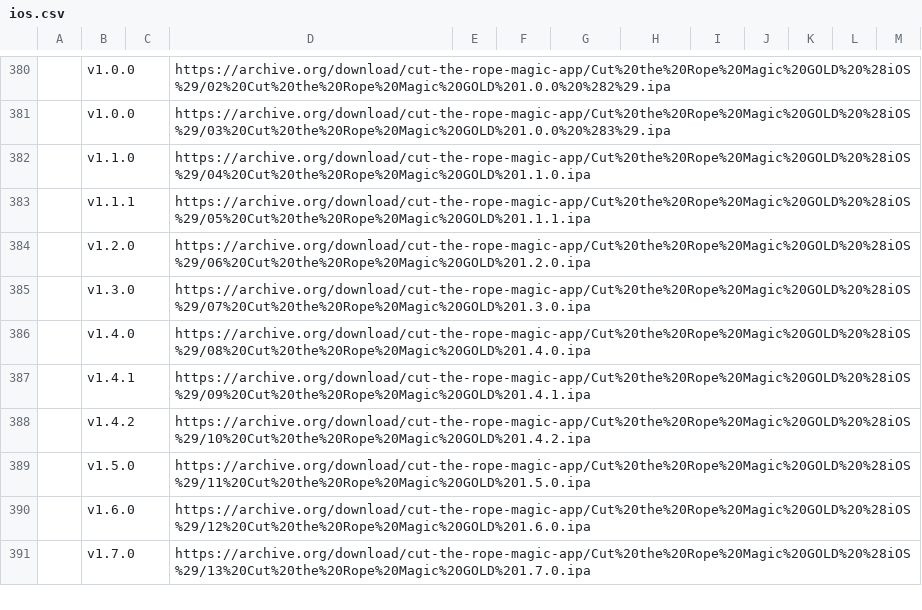
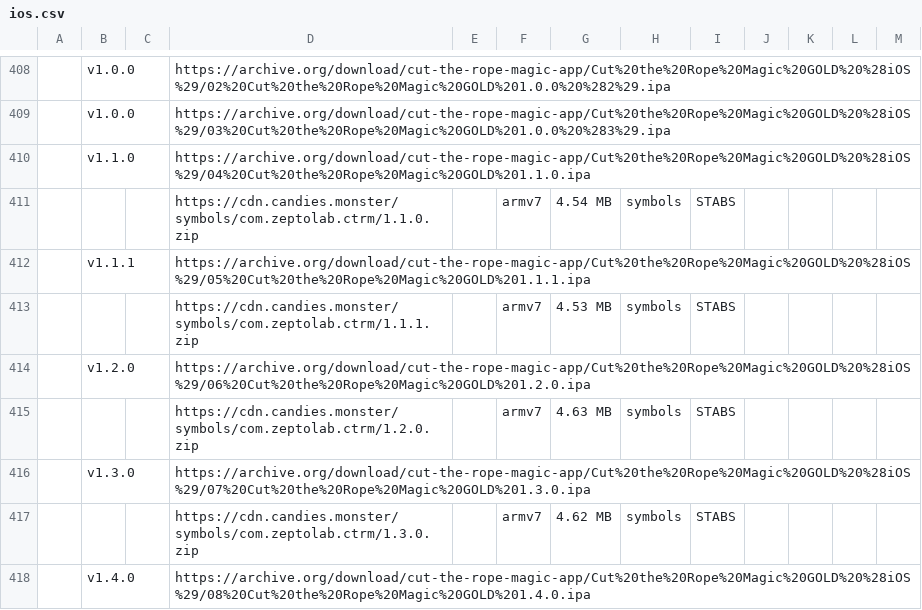
Before and after one commit to sogful/candies.monster, a CSV file: versions/ios.csv, drawn as a sheet; only a part is shown, gaps mark what is left out; the shorter side is filled out with more unchanged rows; the diff covers the shown part only; the diff names each change by its address in the sheet, - before the commit and + after, or states it on an @@ line.

Commit message:
ios magic and ctr2 debug symbols

```diff
--- a/versions/ios.csv
+++ b/versions/ios.csv
+row 411:  |  |  | https://cdn.candies.monster/symbols/com.zeptolab.ctrm/1.1.0.zip |  | armv7 | 4.54 MB | symbols | STABS
+row 413:  |  |  | https://cdn.candies.monster/symbols/com.zeptolab.ctrm/1.1.1.zip |  | armv7 | 4.53 MB | symbols | STABS
+row 415:  |  |  | https://cdn.candies.monster/symbols/com.zeptolab.ctrm/1.2.0.zip |  | armv7 | 4.63 MB | symbols | STABS
+row 417:  |  |  | https://cdn.candies.monster/symbols/com.zeptolab.ctrm/1.3.0.zip |  | armv7 | 4.62 MB | symbols | STABS
```
Also changed, not shown: 33 added rows and 3 edited cells elsewhere in this file, 10 other files.
